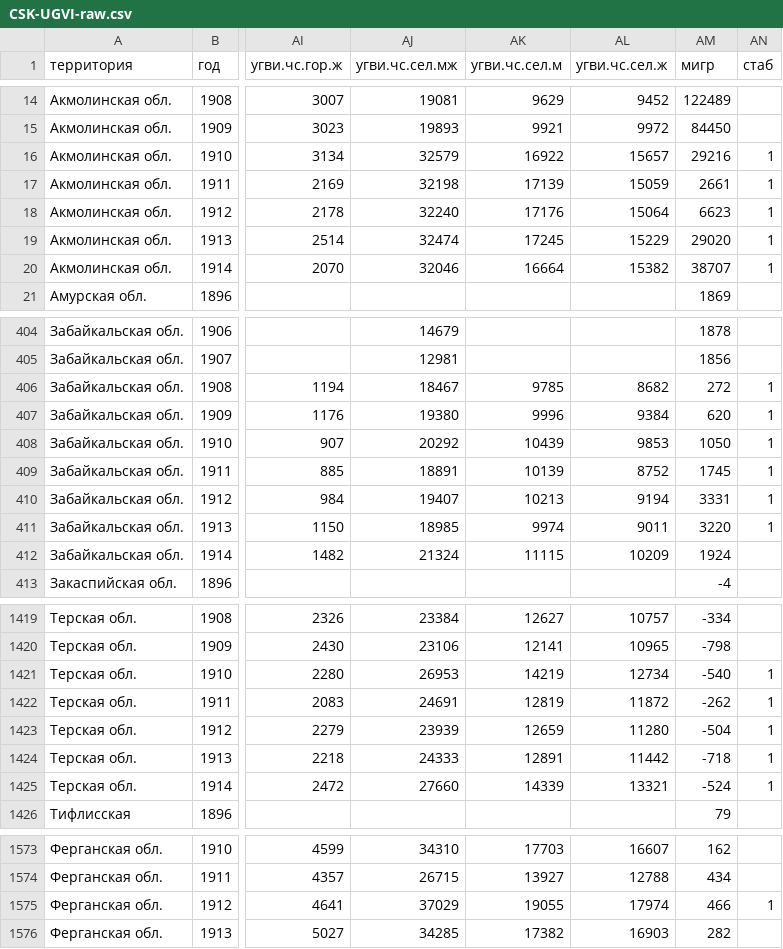
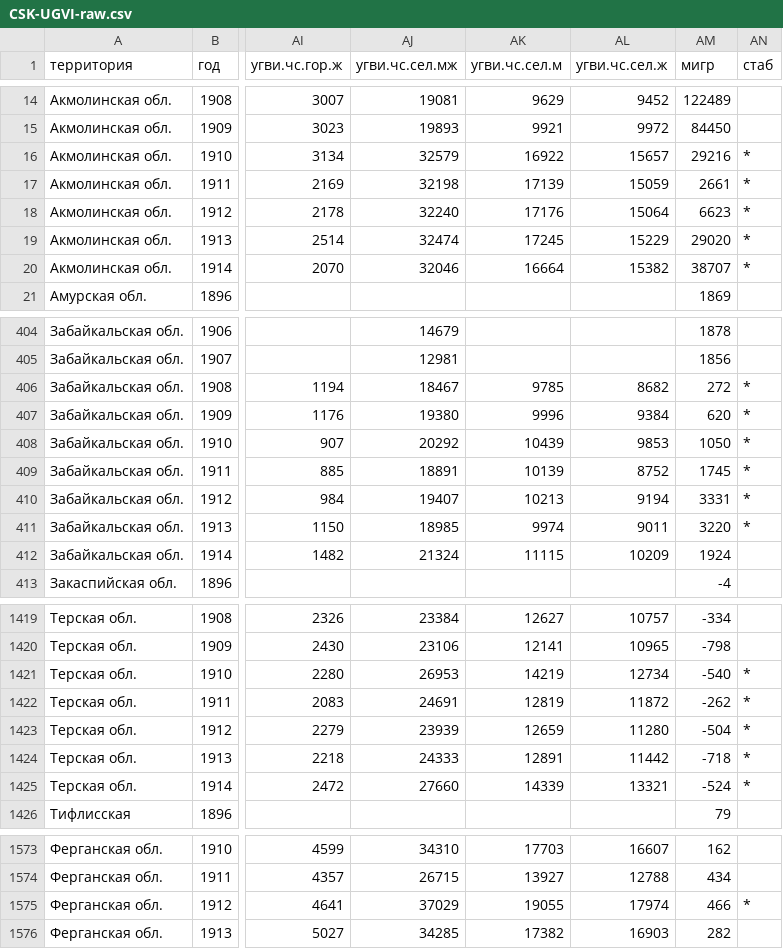
Before and after one commit to oboguev/RTSS, a CSV file: rtss-pre1917/output/CSK-UGVI-raw.csv, drawn as a sheet; only a part is shown, gaps mark what is left out; the diff covers the shown part only; the diff names each change by its address in the sheet, - before the commit and + after, or states it on an @@ line.

```diff
--- a/rtss-pre1917/output/CSK-UGVI-raw.csv
+++ b/rtss-pre1917/output/CSK-UGVI-raw.csv
-AN16:AN20 (стаб): 1
+AN16:AN20 (стаб): *
-AN406:AN411 (стаб): 1
+AN406:AN411 (стаб): *
-AN1421:AN1425 (стаб): 1
+AN1421:AN1425 (стаб): *
-AN1575 (стаб): 1
+AN1575 (стаб): *
```
Also changed, not shown: 34 edited cells elsewhere in this file, 3 other files.
